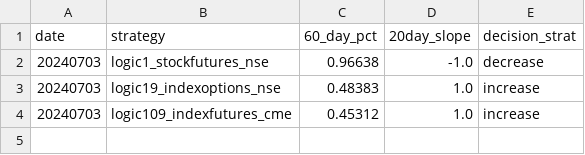
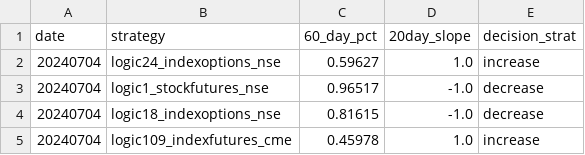
Before and after one commit to kanika-create/alloc, a CSV file: table3.csv, drawn as a sheet.

```diff
--- a/table3.csv
+++ b/table3.csv
@@ -1,4 +1,5 @@
 date,strategy,60_day_pct,20day_slope,decision_strat
-20240703,logic1_stockfutures_nse,0.96638,-1.0,decrease
-20240703,logic19_indexoptions_nse,0.48383,1.0,increase
-20240703,logic109_indexfutures_cme,0.45312,1.0,increase
+20240704,logic24_indexoptions_nse,0.59627,1.0,increase
+20240704,logic1_stockfutures_nse,0.96517,-1.0,decrease
+20240704,logic18_indexoptions_nse,0.81615,-1.0,decrease
+20240704,logic109_indexfutures_cme,0.45978,1.0,increase
```
Also changed, not shown: table1.csv, table2.csv.
